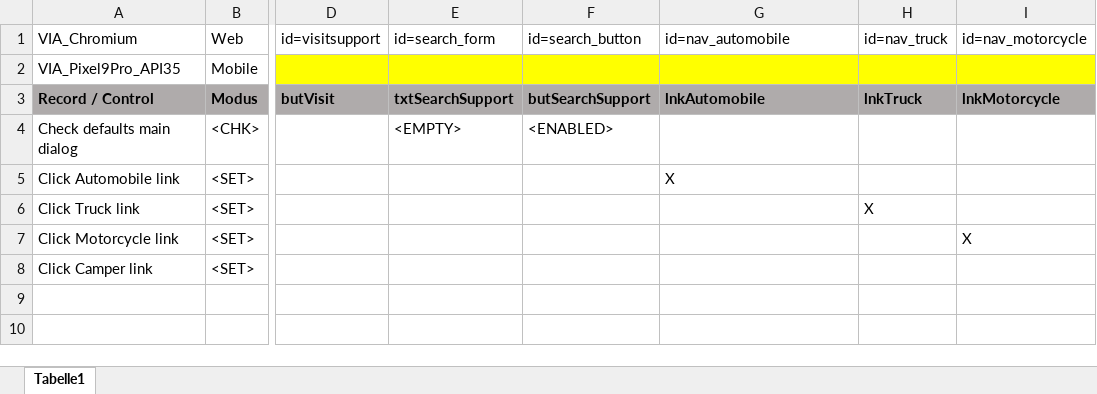
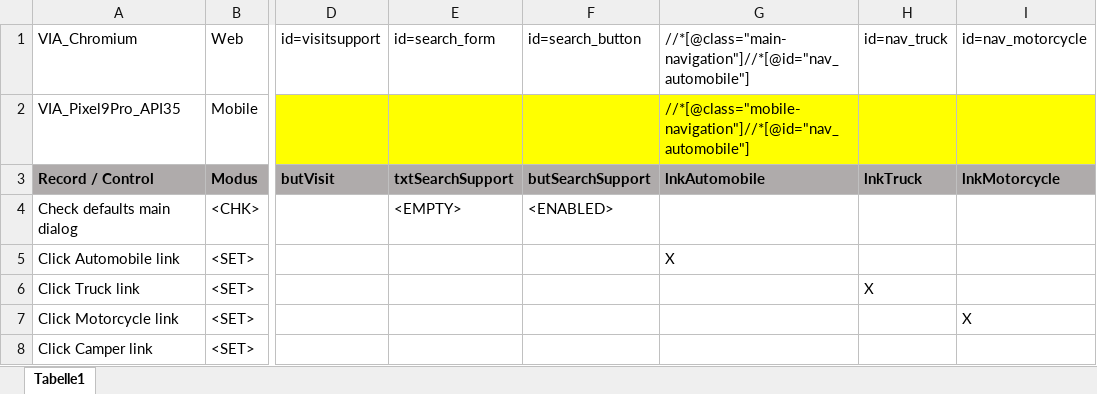
Before and after one commit to fargus68/OnTop, an Excel workbook: Data/Dialogs/dlgVehicleInsuranceBase.xlsx, sheet Tabelle1, drawn as a sheet; only a part is shown, gaps mark what is left out; values as stored, in another font and other column widths than the file's, no borders; charts and pictures not drawn; the diff names each change by its address in the sheet, - before the commit and + after, or states it on an @@ line.

```diff
--- a/Data/Dialogs/dlgVehicleInsuranceBase.xlsx (sheet Tabelle1)
+++ b/Data/Dialogs/dlgVehicleInsuranceBase.xlsx (sheet Tabelle1)
-G1: id=nav_automobile
+G1: //*[@class="main-navigation"]//*[@id="nav_automobile"]
-G2: (empty)
+G2: //*[@class="mobile-navigation"]//*[@id="nav_automobile"]
```
Also changed, not shown: charts or pictures, Data/Dialogs/DialogInheritance.xlsx, Data/Pages/dlgAutomobileInsurance_pagVehicleData.xlsx, 9 other files.
